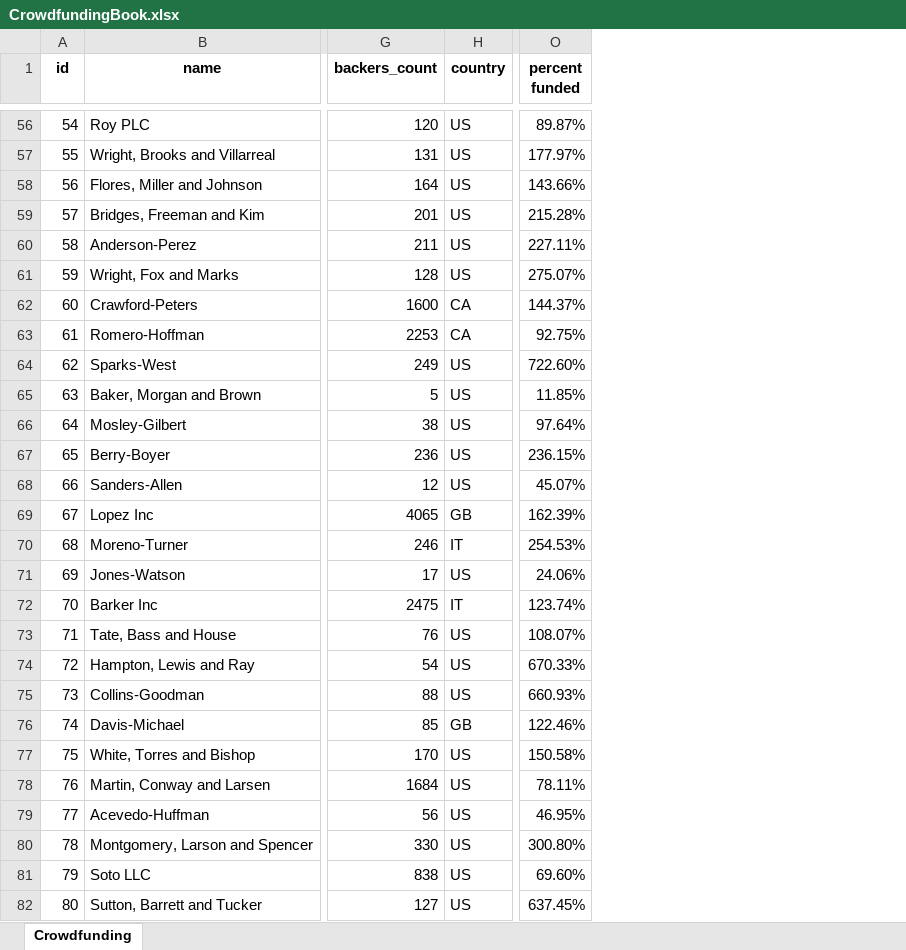
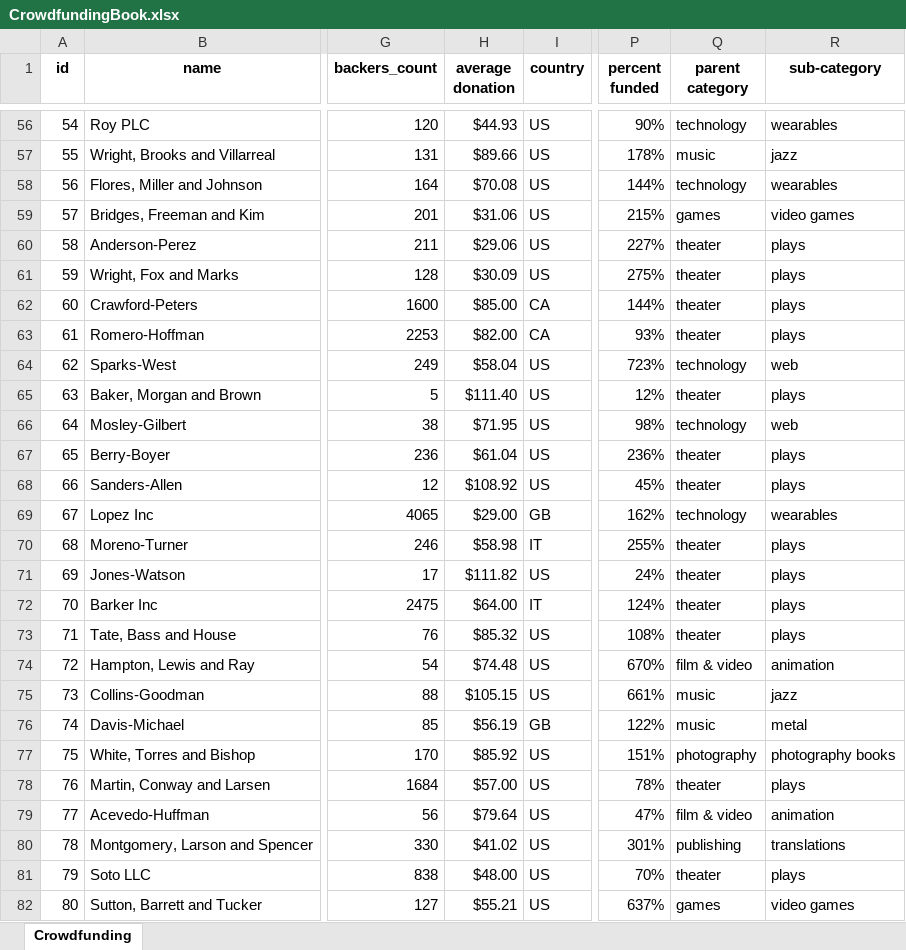
Before and after one commit to rwoodill/excel-challenge, an Excel workbook: Starter/CrowdfundingBook.xlsx, sheet Crowdfunding, drawn as a sheet; only a part is shown, gaps mark what is left out; values as stored, in another font and other column widths than the file's, no borders; conditional formats not drawn; addresses are those after the commit; the diff covers the shown part only; the diff names each change by its address in the sheet, - before the commit and + after, or states it on an @@ line.

Commit message:
"average donation" column and parent/sub-category

```diff
--- a/Starter/CrowdfundingBook.xlsx (sheet Crowdfunding)
+++ b/Starter/CrowdfundingBook.xlsx (sheet Crowdfunding)
+column H (average donation), rows 56-82: $44.93 | $89.66 | $70.08 | $31.06 | $29.06 | $30.09 | $85.00 | $82.00 | $58.04 | $111.40 | $71.95 | $61.04 | $108.92 | $29.00 | $58.98 | $111.82 | $64.00 | $85.32 | $74.48 | $105.15 | $56.19 | $85.92 | $57.00 | $79.64 | $41.02 | $48.00 | $55.21
+column Q (parent category), rows 56-82: technology | music | technology | games | theater | theater | theater | theater | technology | theater | technology | theater | theater | technology | theater | theater | theater | theater | film & video | music | music | photography | theater | film & video | publishing | theater | games
+column R (sub-category), rows 56-82: wearables | jazz | wearables | video games | plays | plays | plays | plays | web | plays | web | plays | plays | wearables | plays | plays | plays | plays | animation | jazz | metal | photography books | plays | animation | translations | plays | video games
-P56 (percent funded): 89.87%
+P56 (percent funded): 90%
-P57 (percent funded): 177.97%
+P57 (percent funded): 178%
-P58 (percent funded): 143.66%
+P58 (percent funded): 144%
-P59 (percent funded): 215.28%
+P59 (percent funded): 215%
-P60 (percent funded): 227.11%
+P60 (percent funded): 227%
-P61 (percent funded): 275.07%
+P61 (percent funded): 275%
-P62 (percent funded): 144.37%
+P62 (percent funded): 144%
-P63 (percent funded): 92.75%
+P63 (percent funded): 93%
-P64 (percent funded): 722.60%
+P64 (percent funded): 723%
-P65 (percent funded): 11.85%
+P65 (percent funded): 12%
-P66 (percent funded): 97.64%
+P66 (percent funded): 98%
-P67 (percent funded): 236.15%
+P67 (percent funded): 236%
-P68 (percent funded): 45.07%
+P68 (percent funded): 45%
-P69 (percent funded): 162.39%
+P69 (percent funded): 162%
-P70 (percent funded): 254.53%
+P70 (percent funded): 255%
-P71 (percent funded): 24.06%
+P71 (percent funded): 24%
-P72 (percent funded): 123.74%
+P72 (percent funded): 124%
-P73 (percent funded): 108.07%
+P73 (percent funded): 108%
-P74 (percent funded): 670.33%
+P74 (percent funded): 670%
-P75 (percent funded): 660.93%
+P75 (percent funded): 661%
-P76 (percent funded): 122.46%
+P76 (percent funded): 122%
-P77 (percent funded): 150.58%
+P77 (percent funded): 151%
-P78 (percent funded): 78.11%
+P78 (percent funded): 78%
-P79 (percent funded): 46.95%
+P79 (percent funded): 47%
-P80 (percent funded): 300.80%
+P80 (percent funded): 301%
-P81 (percent funded): 69.60%
+P81 (percent funded): 70%
-P82 (percent funded): 637.45%
+P82 (percent funded): 637%
```
Also changed, not shown: 973 edited cells elsewhere in this sheet, 1 other file.
